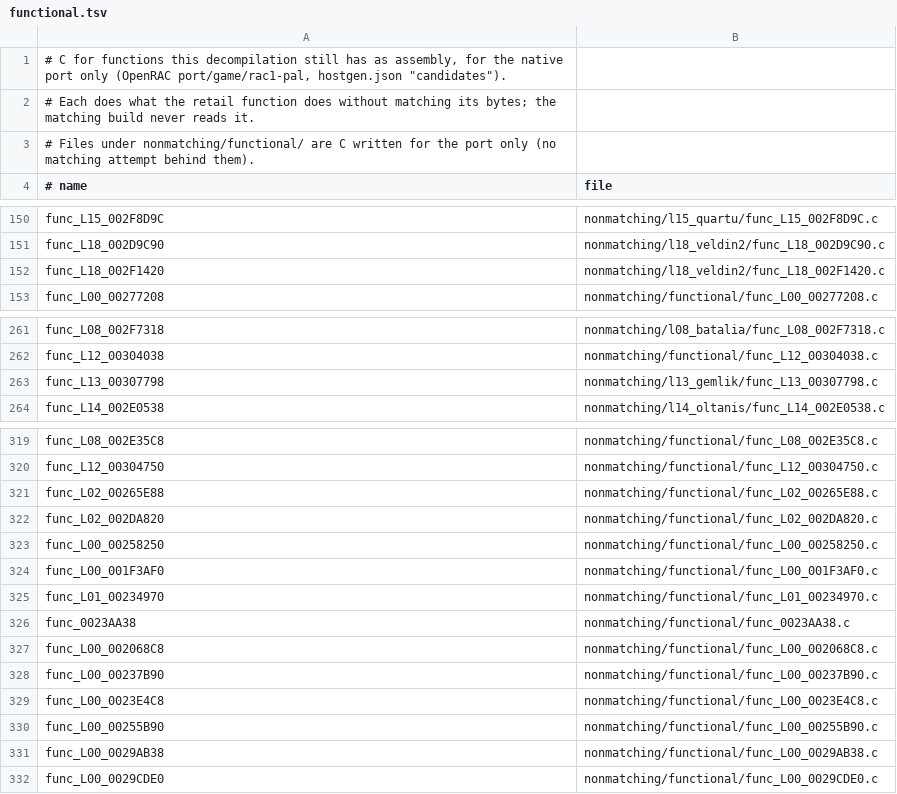
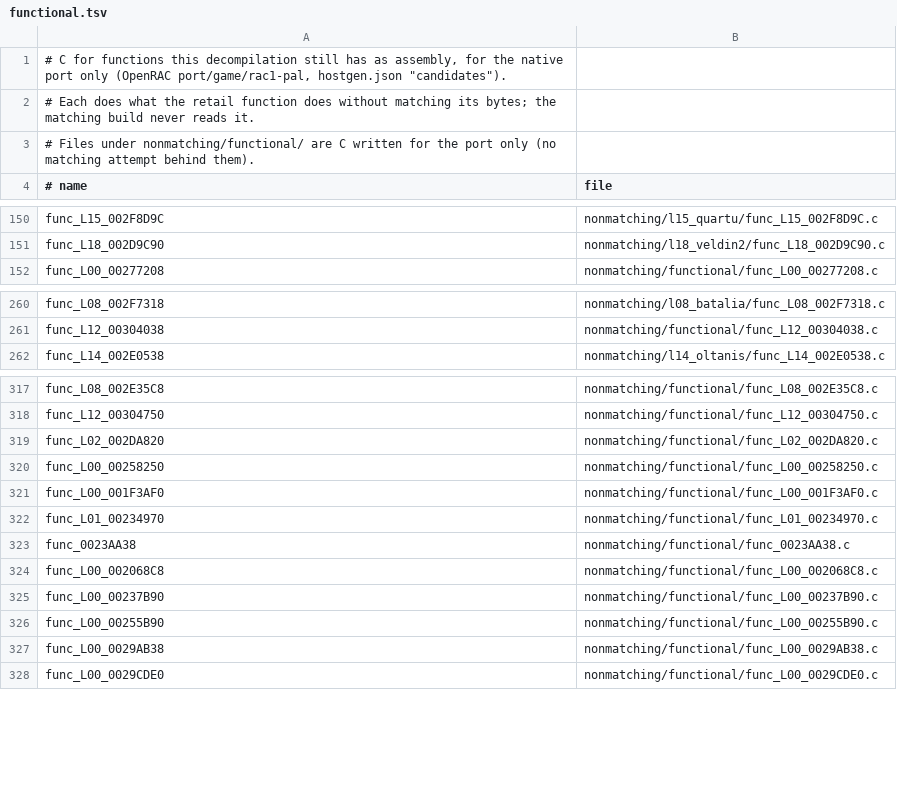
Before and after one commit to vetusmagnus/rac1-decomp, a TSV file: nonmatching/functional.tsv, drawn as a sheet; only a part is shown, gaps mark what is left out; the diff names each change by its address in the sheet, - before the commit and + after, or states it on an @@ line.

```diff
--- a/nonmatching/functional.tsv
+++ b/nonmatching/functional.tsv
-row 152: func_L18_002F1420 | nonmatching/l18_veldin2/func_L18_002F1420.c
-row 263: func_L13_00307798 | nonmatching/l13_gemlik/func_L13_00307798.c
-row 321: func_L02_00265E88 | nonmatching/functional/func_L02_00265E88.c
-row 329: func_L00_0023E4C8 | nonmatching/functional/func_L00_0023E4C8.c
```
Also changed, not shown: 9 other files.
